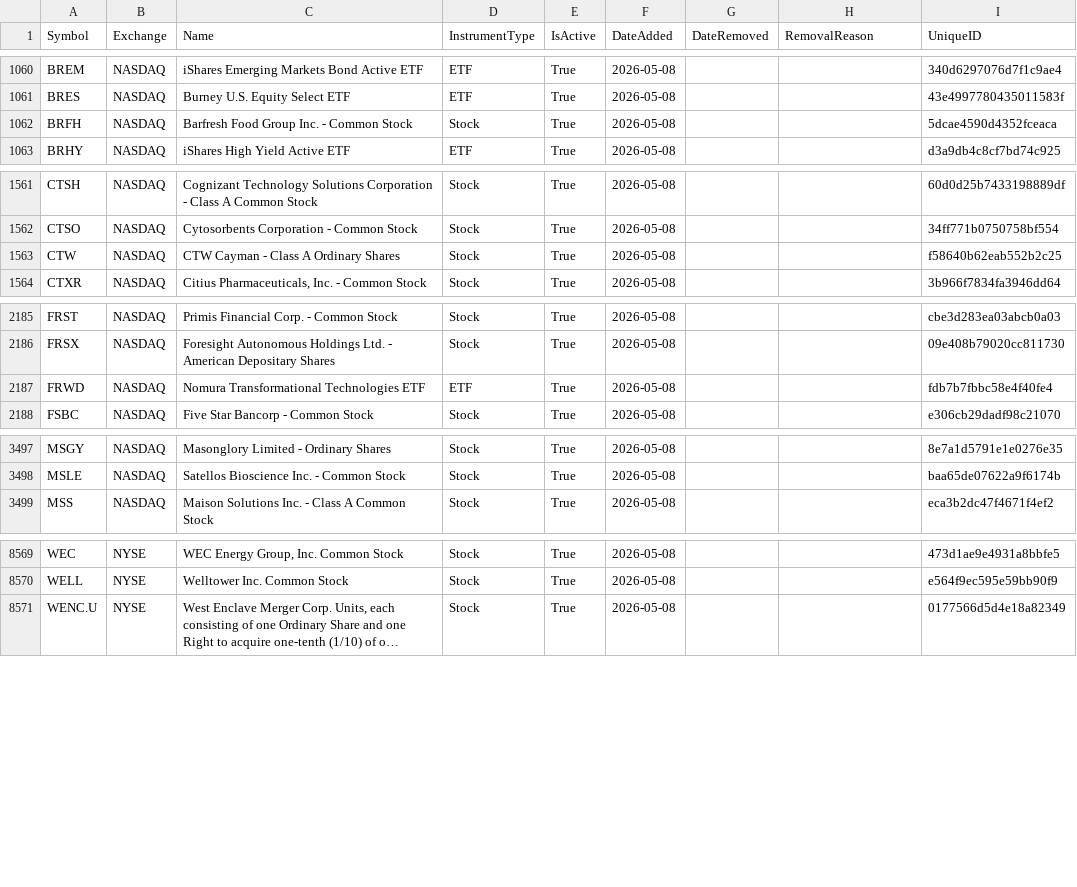
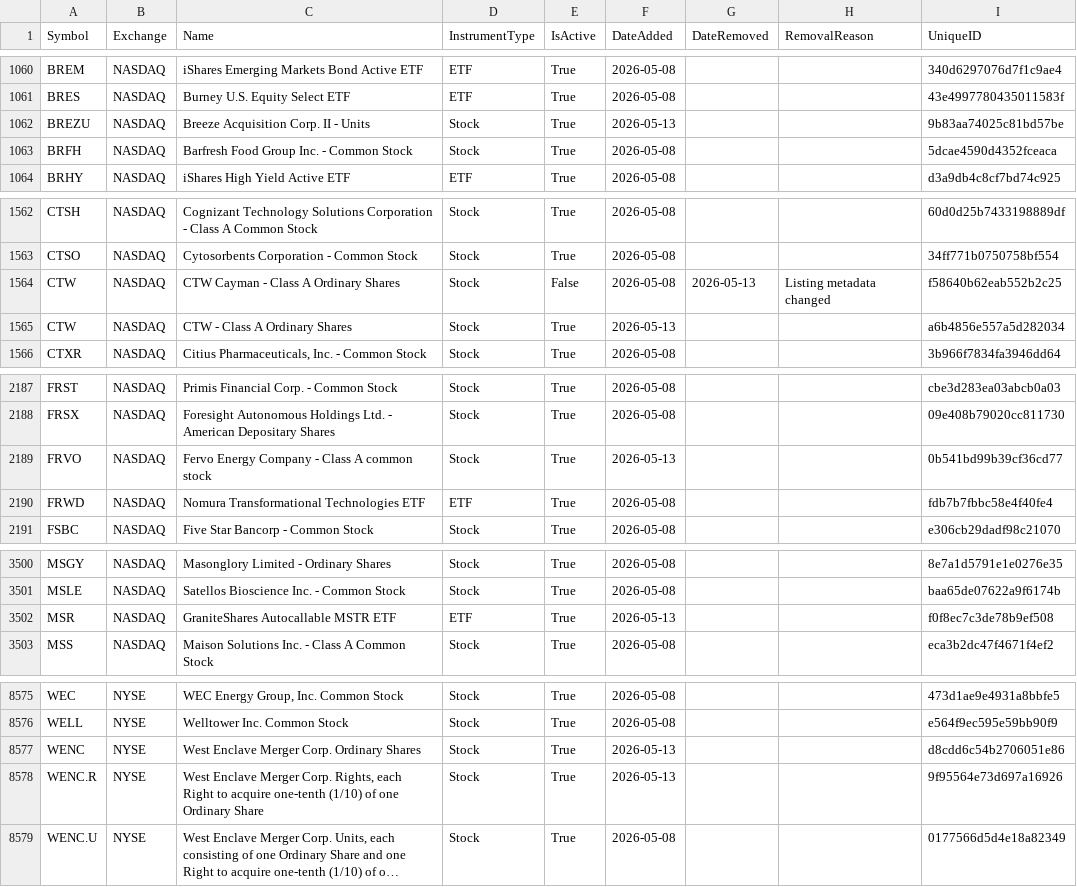
Before and after one commit to mrft/ticker-chronicle, a CSV file: data/master_database.csv, drawn as a sheet; only a part is shown, gaps mark what is left out; long unchanged cells end in …; addresses are those after the commit; the diff covers the shown part only; the diff names each change by its address in the sheet, - before the commit and + after, or states it on an @@ line.

```diff
--- a/data/master_database.csv
+++ b/data/master_database.csv
+row 1062: BREZU | NASDAQ | Breeze Acquisition Corp. II - Units | Stock | True | 2026-05-13 |  |  | 9b83aa74025c81bd57be
+row 1564: CTW | NASDAQ | CTW Cayman - Class A Ordinary Shares | Stock | False | 2026-05-08 | 2026-05-13 | Listing metadata changed | f58640b62eab552b2c25
-C1565 (Name): CTW Cayman - Class A Ordinary Shares
+C1565 (Name): CTW - Class A Ordinary Shares
-F1565 (DateAdded): 2026-05-08
+F1565 (DateAdded): 2026-05-13
-I1565 (UniqueID): f58640b62eab552b2c25
+I1565 (UniqueID): a6b4856e557a5d282034
+row 2189: FRVO | NASDAQ | Fervo Energy Company - Class A common stock | Stock | True | 2026-05-13 |  |  | 0b541bd99b39cf36cd77
+row 3502: MSR | NASDAQ | GraniteShares Autocallable MSTR ETF | ETF | True | 2026-05-13 |  |  | f0f8ec7c3de78b9ef508
+row 8577: WENC | NYSE | West Enclave Merger Corp. Ordinary Shares | Stock | True | 2026-05-13 |  |  | d8cdd6c54b2706051e86
+row 8578: WENC.R | NYSE | West Enclave Merger Corp. Rights, each Right to acquire one-tenth (1/10) of one Ordinary Share | Stock | True | 2026-05-13 |  |  | 9f95564e73d697a16926
```
Also changed, not shown: 2 added rows and 15 edited cells elsewhere in this file, data/raw/nasdaq.csv, data/raw/nyse.csv, 1 other file.
